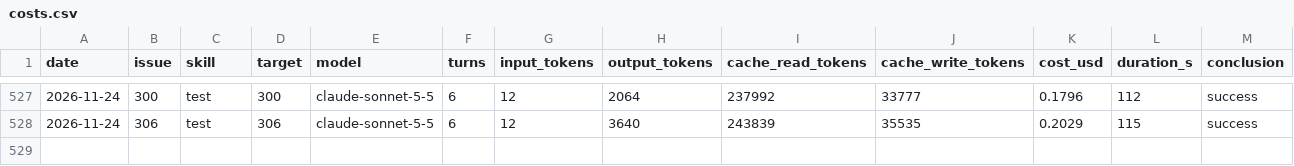
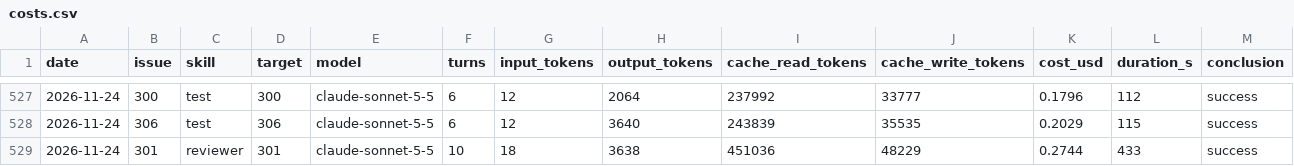
Before and after one commit to erikhayry/tusch, a CSV file: costs.csv, drawn as a sheet; only a part is shown, gaps mark what is left out; rows hold the shown columns only; the diff names each change by its address in the sheet, - before the commit and + after, or states it on an @@ line.

```diff
--- a/costs.csv
+++ b/costs.csv
+row 529: 2026-11-24 | 301 | reviewer | 301 | claude-sonnet-5-5 | 10 | 18 | 3638 | 451036 | 48229 | 0.2744 | 433 | success
```
